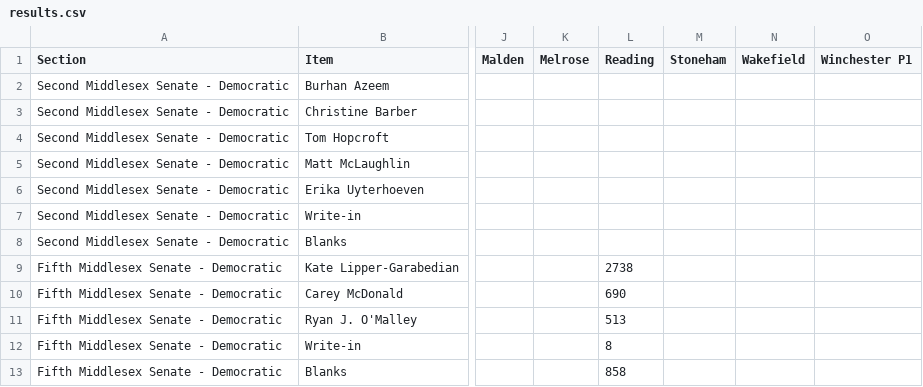
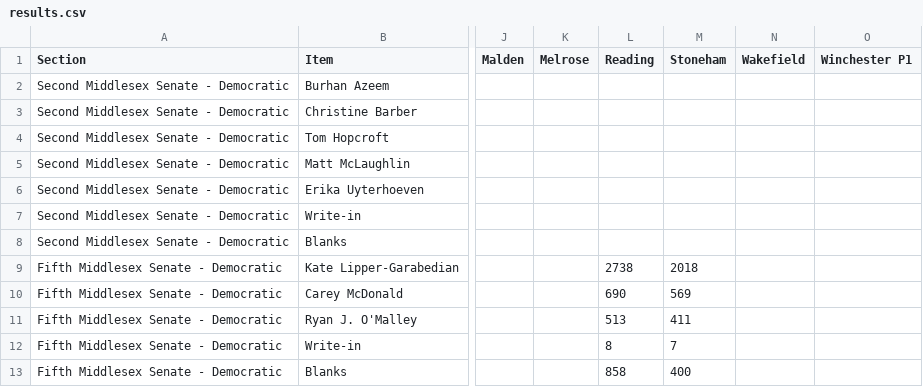
Before and after one commit to wdowd-arch/winchester-primary-2026, a CSV file: data/results.csv, drawn as a sheet; only a part is shown, gaps mark what is left out; the diff names each change by its address in the sheet, - before the commit and + after, or states it on an @@ line.

```diff
--- a/data/results.csv
+++ b/data/results.csv
-M9 (Stoneham): (empty)
+M9 (Stoneham): 2018
-M10 (Stoneham): (empty)
+M10 (Stoneham): 569
-M11 (Stoneham): (empty)
+M11 (Stoneham): 411
-M12 (Stoneham): (empty)
+M12 (Stoneham): 7
-M13 (Stoneham): (empty)
+M13 (Stoneham): 400
```
